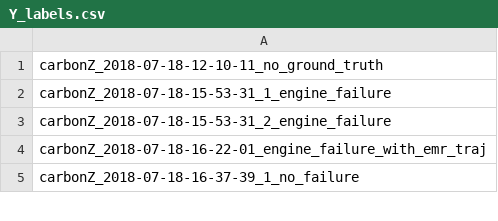
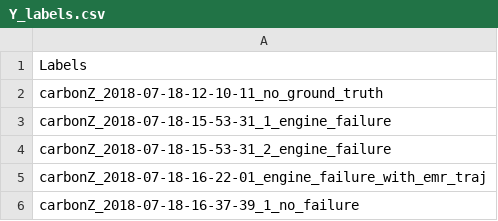
Before and after one commit to fengchechecheche/UAVAnomalyDetection, a CSV file: Y_labels.csv, drawn as a sheet; only a part is shown; the diff names each change by its address in the sheet, - before the commit and + after, or states it on an @@ line.

```diff
--- a/Y_labels.csv
+++ b/Y_labels.csv
+row 1: Labels
```
Also changed, not shown: X_data.csv, 3 other files.
